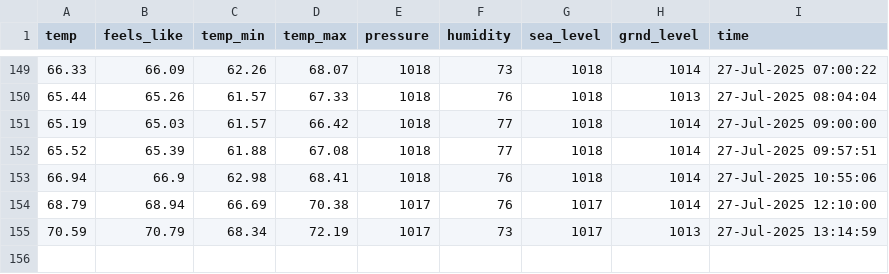
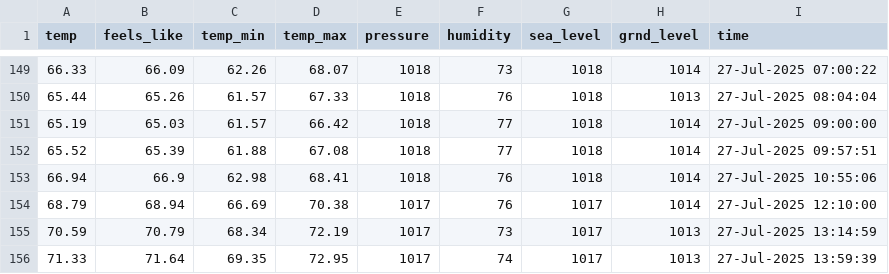
Before and after one commit to yanndebray/weather, a CSV file: weather_boston.csv, drawn as a sheet; only a part is shown, gaps mark what is left out; the diff names each change by its address in the sheet, - before the commit and + after, or states it on an @@ line.

```diff
--- a/weather_boston.csv
+++ b/weather_boston.csv
+row 156: 71.33 | 71.64 | 69.35 | 72.95 | 1017 | 74 | 1017 | 1013 | 27-Jul-2025 13:59:39
```
